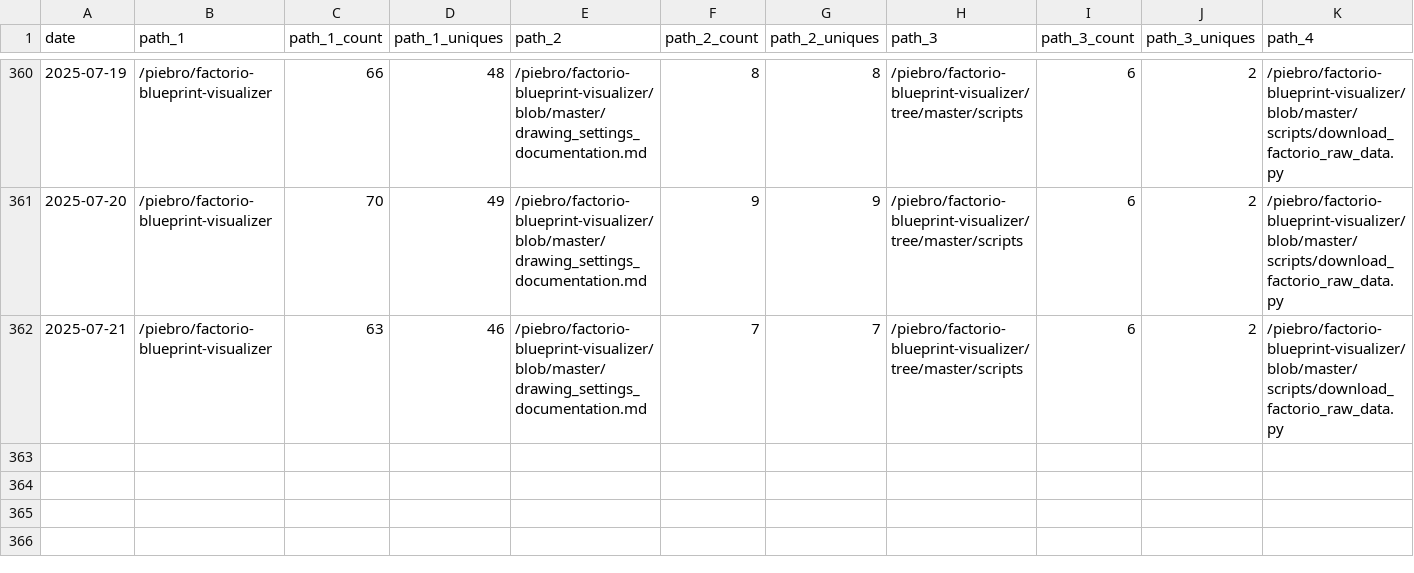
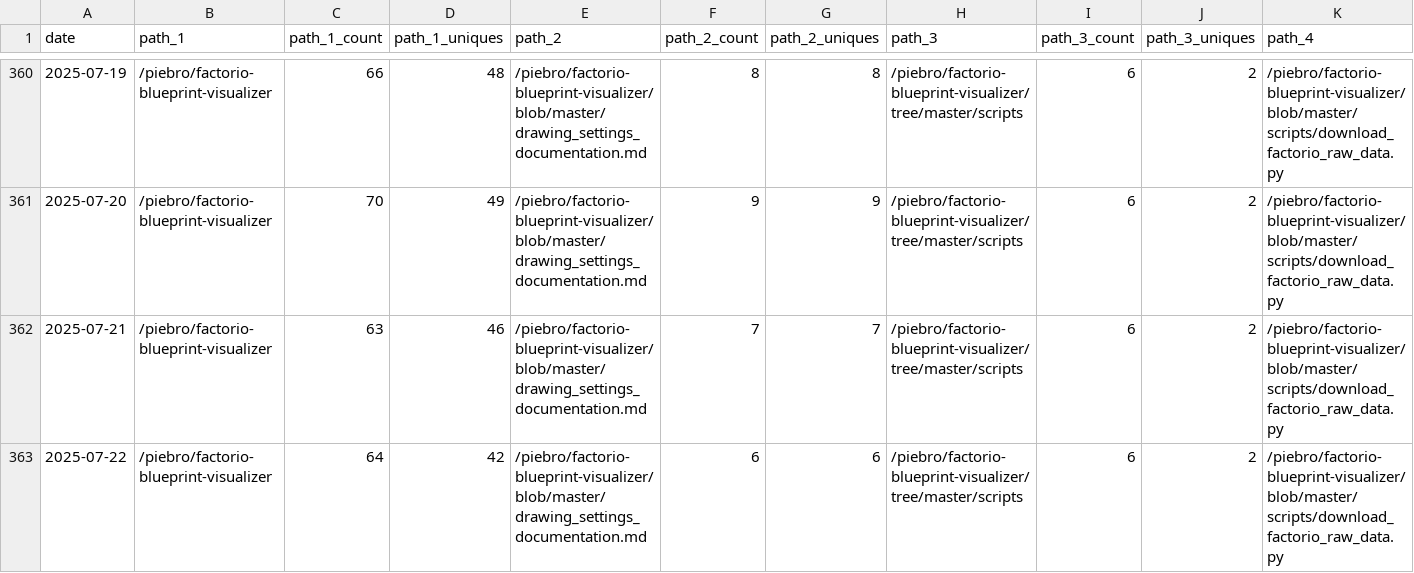
Before and after one commit to piebro/github-repo-traffic-stats, a CSV file: data/github_paths/factorio-blueprint-visualizer.csv, drawn as a sheet; only a part is shown, gaps mark what is left out; rows hold the shown columns only; the diff names each change by its address in the sheet, - before the commit and + after, or states it on an @@ line.

```diff
--- a/data/github_paths/factorio-blueprint-visualizer.csv
+++ b/data/github_paths/factorio-blueprint-visualizer.csv
+row 363: 2025-07-22 | /piebro/factorio-blueprint-visualizer | 64 | 42 | /piebro/factorio-blueprint-visualizer/blob/master/drawing_settings_documentation.md | 6 | 6 | /piebro/factorio-blueprint-visualizer/tree/master/scripts | 6 | 2 | /piebro/factorio-blueprint-visualizer/blob/master/scripts/download_factorio_raw_data.py
```
Also changed, not shown: data/github_paths/deutsche-bahn-data.csv, data/github_paths/github-repo-traffic-stats.csv, 54 other files.
